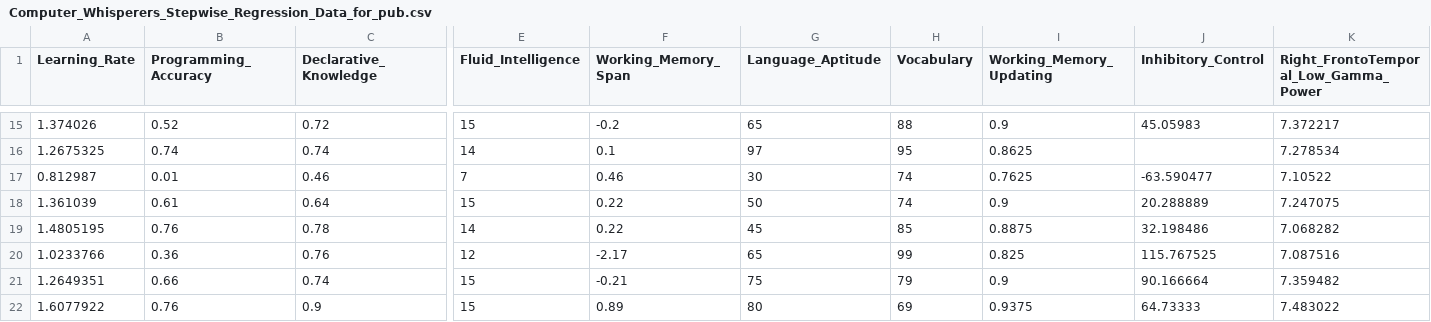
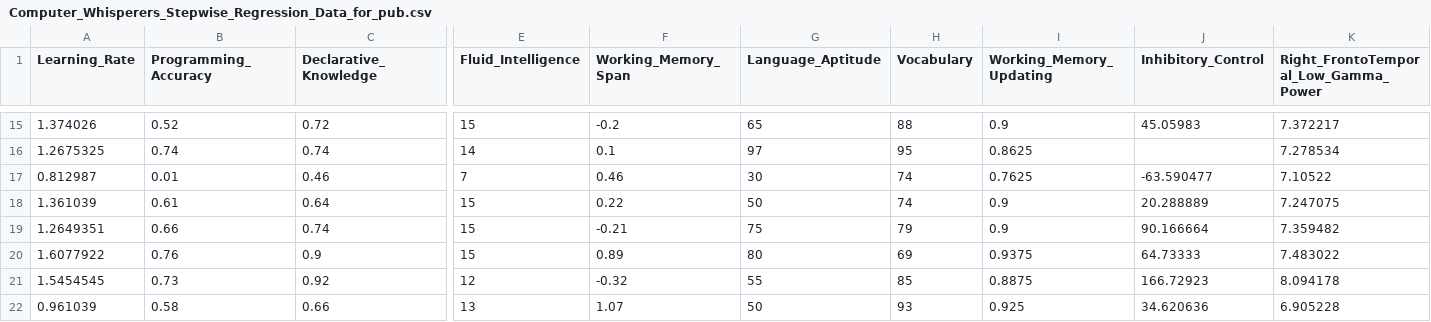
Before and after one commit to Spares/ComputerWhisperers, a CSV file: Computer_Whisperers_Stepwise_Regression_Data_for_pub.csv, drawn as a sheet; only a part is shown, gaps mark what is left out; the shorter side is filled out with more unchanged rows; rows hold the shown columns only; the diff names each change by its address in the sheet, - before the commit and + after, or states it on an @@ line.

Commit message:
Update Computer_Whisperers_Stepwise_Regression_Data_for_pub.csv
Deleted Lines 19, 20 - missing data

```diff
--- a/Computer_Whisperers_Stepwise_Regression_Data_for_pub.csv
+++ b/Computer_Whisperers_Stepwise_Regression_Data_for_pub.csv
-row 19: 1.4805195 | 0.76 | 0.78 | 14 | 0.22 | 45 | 85 | 0.8875 | 32.198486 | 7.068282
-row 20: 1.0233766 | 0.36 | 0.76 | 12 | -2.17 | 65 | 99 | 0.825 | 115.767525 | 7.087516
```
